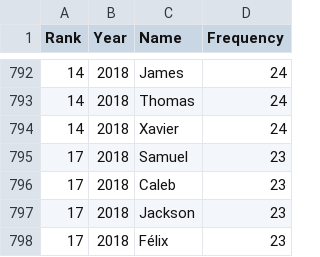
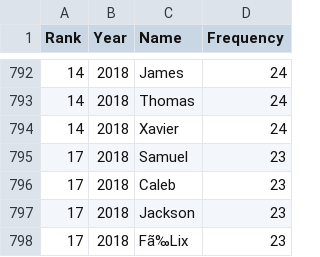
Before and after one commit to PeterM45/CIS2250-TeamProject, a CSV file: novaScotia/novaScotiaMales.csv, drawn as a sheet; only a part is shown, gaps mark what is left out.

```diff
--- a/novaScotia/novaScotiaMales.csv
+++ b/novaScotia/novaScotiaMales.csv
@@ -797,2 +797,2 @@ Rank,Year,Name,Frequency
 17,2018,Jackson,23
-17,2018,Félix,23
+17,2018,Fã‰Lix,23
```
Also changed, not shown: novaScotia/novaScotiaFemales.csv, saskatchwan/saskatchwanMales.csv, 25 other files.
